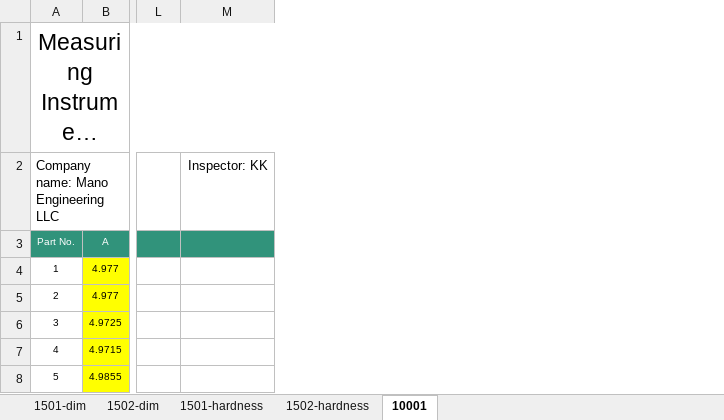
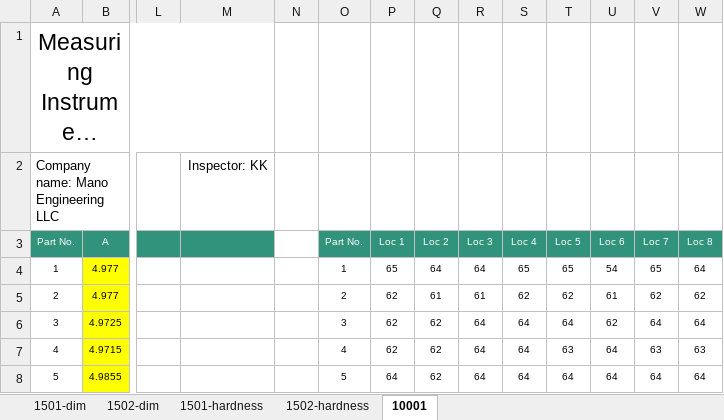
Before and after one commit to Meng-lab-hub/solidworks, an Excel workbook: Measurements/018 damper and joint/measurements.xlsx, sheet 10001, drawn as a sheet; only a part is shown, gaps mark what is left out; long unchanged cells end in …; values as stored, in another font and other column widths than the file's, no borders; charts and pictures not drawn; the diff names each change by its address in the sheet, - before the commit and + after, or states it on an @@ line.

Commit message:
add measurement on rubber, etc

```diff
--- a/Measurements/018 damper and joint/measurements.xlsx (sheet 10001)
+++ b/Measurements/018 damper and joint/measurements.xlsx (sheet 10001)
+column N, empty
+column O (Part No.), rows 4-8: 1 | 2 | 3 | 4 | 5
+column P (Loc 1), rows 4-8: 65 | 62 | 62 | 62 | 64
+column Q (Loc 2), rows 4-8: 64 | 61 | 62 | 62 | 62
+column R (Loc 3), rows 4-8: 64 | 61 | 64 | 64 | 64
+column S (Loc 4), rows 4-8: 65 | 62 | 64 | 64 | 64
+column T (Loc 5), rows 4-8: 65 | 62 | 64 | 63 | 64
+column U (Loc 6), rows 4-8: 54 | 61 | 62 | 64 | 64
+column V (Loc 7), rows 4-8: 65 | 62 | 64 | 63 | 64
+column W (Loc 8), rows 4-8: 64 | 62 | 64 | 63 | 64
```
Also changed, not shown: charts or pictures, 4 other files.
